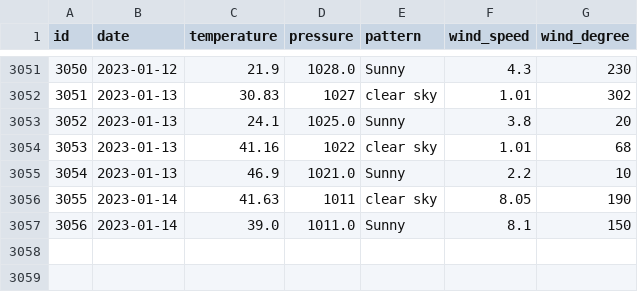
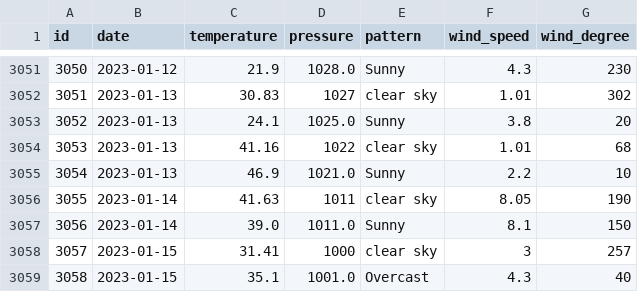
Before and after one commit to tvang1/AI-Weather-Predictor, a CSV file: WeatherAPIs/API Outputs/boulder_data.csv, drawn as a sheet; only a part is shown, gaps mark what is left out.

```diff
--- a/WeatherAPIs/API Outputs/boulder_data.csv
+++ b/WeatherAPIs/API Outputs/boulder_data.csv
@@ -3057 +3057,3 @@ id,date,temperature,pressure,pattern,wind_speed,wind_degree
 3056,2023-01-14,39.0,1011.0,Sunny,8.1,150
+3057,2023-01-15,31.41,1000,clear sky,3,257
+3058,2023-01-15,35.1,1001.0,Overcast,4.3,40
```
Also changed, not shown: WeatherAPIs/API Outputs/castle_rock_data.csv, WeatherAPIs/API Outputs/denver_data.csv.
